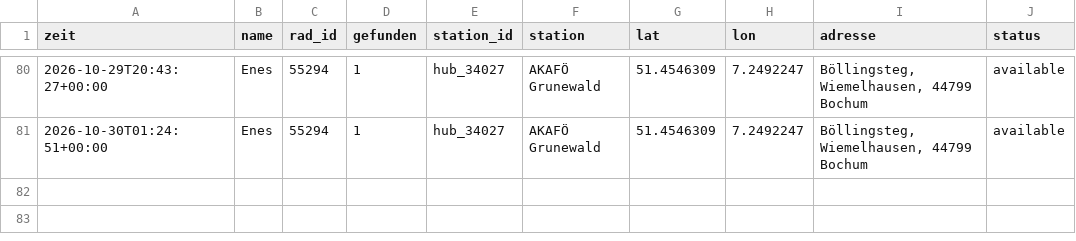
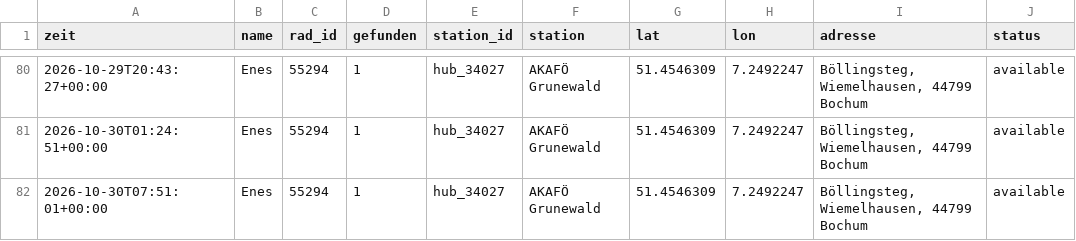
Before and after one commit to raphaelwelsow/woIstEnes, a CSV file: data/verlauf.csv, drawn as a sheet; only a part is shown, gaps mark what is left out; the diff names each change by its address in the sheet, - before the commit and + after, or states it on an @@ line.

```diff
--- a/data/verlauf.csv
+++ b/data/verlauf.csv
+row 82: 2026-10-30T07:51:01+00:00 | Enes | 55294 | 1 | hub_34027 | AKAFÖ Grunewald | 51.4546309 | 7.2492247 | Böllingsteg, Wiemelhausen, 44799 Bochum | available
```
